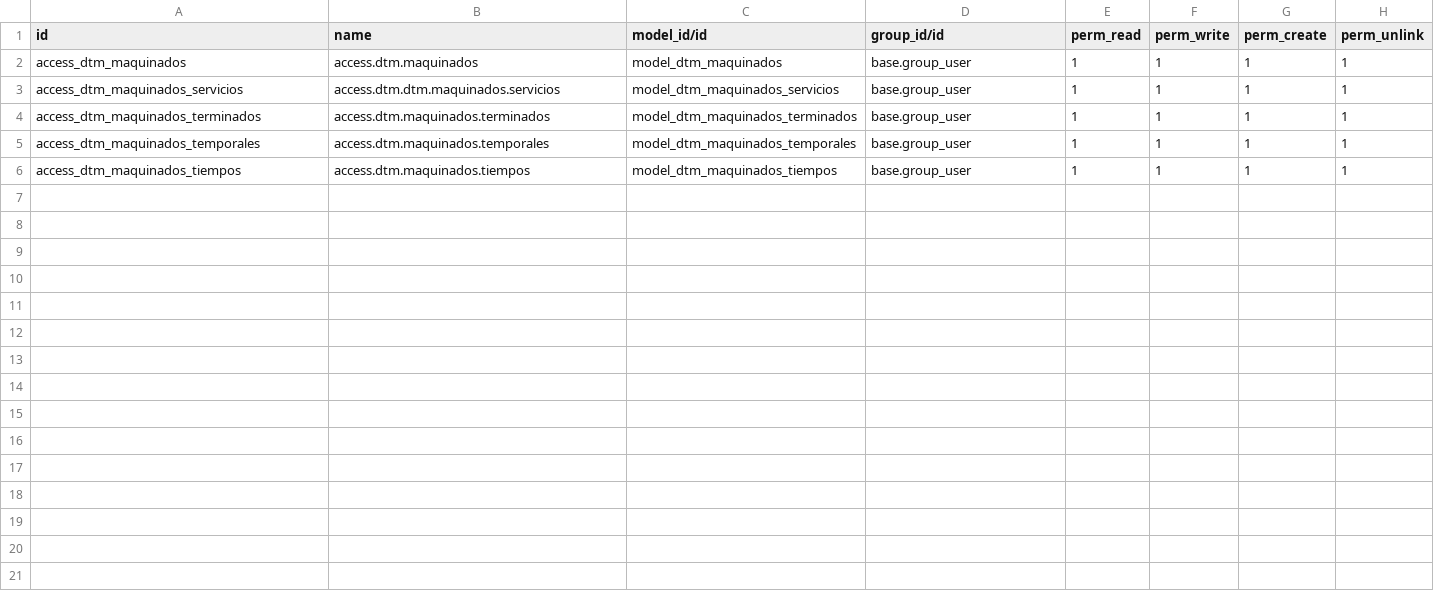
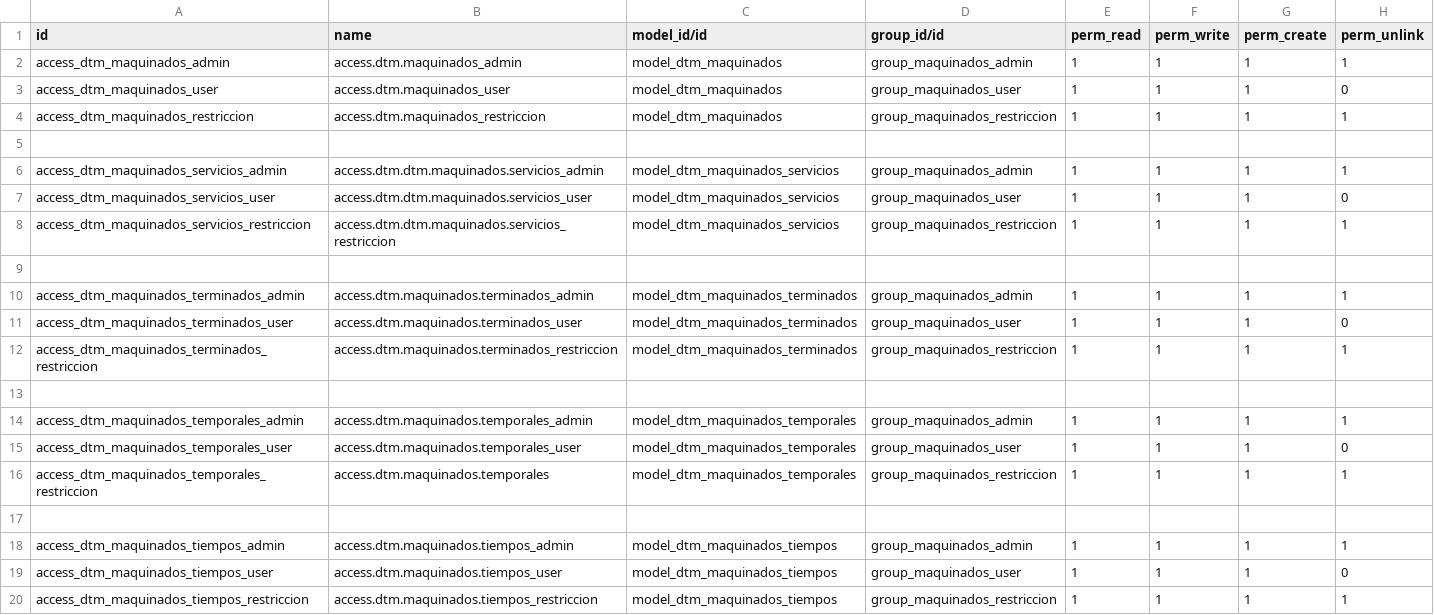
Before and after one commit to rafaguzmang/dtm_maquinados, a CSV file: security/ir.model.access.csv, drawn as a sheet.

```diff
--- a/security/ir.model.access.csv
+++ b/security/ir.model.access.csv
@@ -1,6 +1,20 @@
 id,name,model_id/id,group_id/id,perm_read,perm_write,perm_create,perm_unlink
-access_dtm_maquinados,access.dtm.maquinados,model_dtm_maquinados,base.group_user,1,1,1,1
-access_dtm_maquinados_servicios,access.dtm.dtm.maquinados.servicios,model_dtm_maquinados_servicios,base.group_user,1,1,1,1
-access_dtm_maquinados_terminados,access.dtm.maquinados.terminados,model_dtm_maquinados_terminados,base.group_user,1,1,1,1
-access_dtm_maquinados_temporales,access.dtm.maquinados.temporales,model_dtm_maquinados_temporales,base.group_user,1,1,1,1
-access_dtm_maquinados_tiempos,access.dtm.maquinados.tiempos,model_dtm_maquinados_tiempos,base.group_user,1,1,1,1
+access_dtm_maquinados_admin,access.dtm.maquinados_admin,model_dtm_maquinados,group_maquinados_admin,1,1,1,1
+access_dtm_maquinados_user,access.dtm.maquinados_user,model_dtm_maquinados,group_maquinados_user,1,1,1,0
+access_dtm_maquinados_restriccion,access.dtm.maquinados_restriccion,model_dtm_maquinados,group_maquinados_restriccion,1,1,1,1
+
+access_dtm_maquinados_servicios_admin,access.dtm.dtm.maquinados.servicios_admin,model_dtm_maquinados_servicios,group_maquinados_admin,1,1,1,1
+access_dtm_maquinados_servicios_user,access.dtm.dtm.maquinados.servicios_user,model_dtm_maquinados_servicios,group_maquinados_user,1,1,1,0
+access_dtm_maquinados_servicios_restriccion,access.dtm.dtm.maquinados.servicios_restriccion,model_dtm_maquinados_servicios,group_maquinados_restriccion,1,1,1,1
+
+access_dtm_maquinados_terminados_admin,access.dtm.maquinados.terminados_admin,model_dtm_maquinados_terminados,group_maquinados_admin,1,1,1,1
+access_dtm_maquinados_terminados_user,access.dtm.maquinados.terminados_user,model_dtm_maquinados_terminados,group_maquinados_user,1,1,1,0
+access_dtm_maquinados_terminados_restriccion,access.dtm.maquinados.terminados_restriccion,model_dtm_maquinados_terminados,group_maquinados_restriccion,1,1,1,1
+
+access_dtm_maquinados_temporales_admin,access.dtm.maquinados.temporales_admin,model_dtm_maquinados_temporales,group_maquinados_admin,1,1,1,1
+access_dtm_maquinados_temporales_user,access.dtm.maquinados.temporales_user,model_dtm_maquinados_temporales,group_maquinados_user,1,1,1,0
+access_dtm_maquinados_temporales_restriccion,access.dtm.maquinados.temporales,model_dtm_maquinados_temporales,group_maquinados_restriccion,1,1,1,1
+
+access_dtm_maquinados_tiempos_admin,access.dtm.maquinados.tiempos_admin,model_dtm_maquinados_tiempos,group_maquinados_admin,1,1,1,1
+access_dtm_maquinados_tiempos_user,access.dtm.maquinados.tiempos_user,model_dtm_maquinados_tiempos,group_maquinados_user,1,1,1,0
+access_dtm_maquinados_tiempos_restriccion,access.dtm.maquinados.tiempos_restriccion,model_dtm_maquinados_tiempos,group_maquinados_restriccion,1,1,1,1
```
Also changed, not shown: 3 other files.
